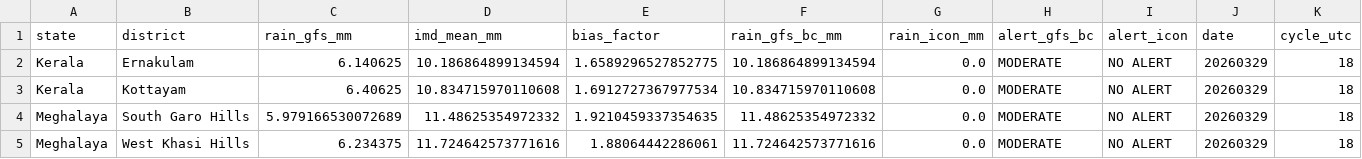
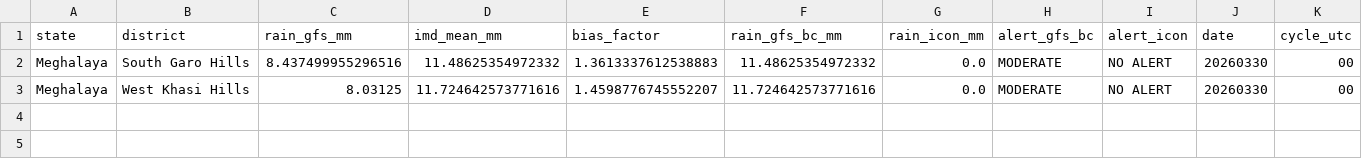
Before and after one commit to ajay2dhy/rainfall-dss, a CSV file: India_24h_GFS_IMD_ICON_ALERTS.csv, drawn as a sheet.

```diff
--- a/India_24h_GFS_IMD_ICON_ALERTS.csv
+++ b/India_24h_GFS_IMD_ICON_ALERTS.csv
@@ -1,5 +1,3 @@
 state,district,rain_gfs_mm,imd_mean_mm,bias_factor,rain_gfs_bc_mm,rain_icon_mm,alert_gfs_bc,alert_icon,date,cycle_utc
-Kerala,Ernakulam,6.140625,10.186864899134594,1.6589296527852775,10.186864899134594,0.0,MODERATE,NO ALERT,20260329,18
-Kerala,Kottayam,6.40625,10.834715970110608,1.6912727367977534,10.834715970110608,0.0,MODERATE,NO ALERT,20260329,18
-Meghalaya,South Garo Hills,5.979166530072689,11.48625354972332,1.9210459337354635,11.48625354972332,0.0,MODERATE,NO ALERT,20260329,18
-Meghalaya,West Khasi Hills,6.234375,11.724642573771616,1.88064442286061,11.724642573771616,0.0,MODERATE,NO ALERT,20260329,18
+Meghalaya,South Garo Hills,8.437499955296516,11.48625354972332,1.3613337612538883,11.48625354972332,0.0,MODERATE,NO ALERT,20260330,00
+Meghalaya,West Khasi Hills,8.03125,11.724642573771616,1.4598776745552207,11.724642573771616,0.0,MODERATE,NO ALERT,20260330,00
```
Also changed, not shown: India_24h_GFS_IMD_ICON_Rainfall.csv.
